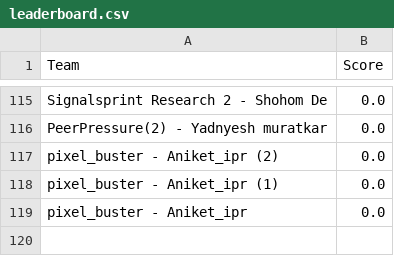
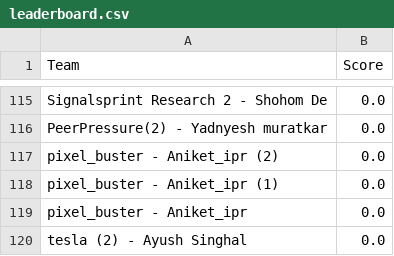
Before and after one commit to Akshat221005/dmc-leaderboard, a CSV file: leaderboard.csv, drawn as a sheet; only a part is shown, gaps mark what is left out; the diff names each change by its address in the sheet, - before the commit and + after, or states it on an @@ line.

Commit message:
auto update leaderboard

```diff
--- a/leaderboard.csv
+++ b/leaderboard.csv
+row 120: tesla (2) - Ayush Singhal | 0.0
```
Also changed, not shown: 1 other file.
